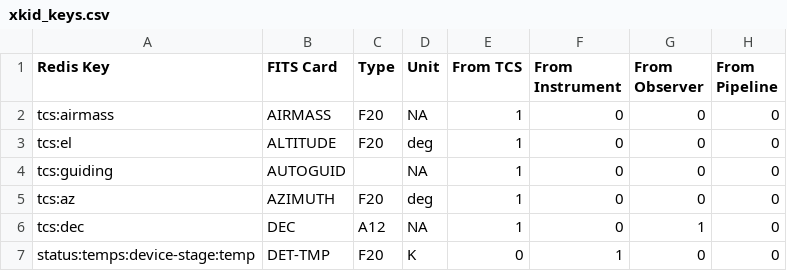
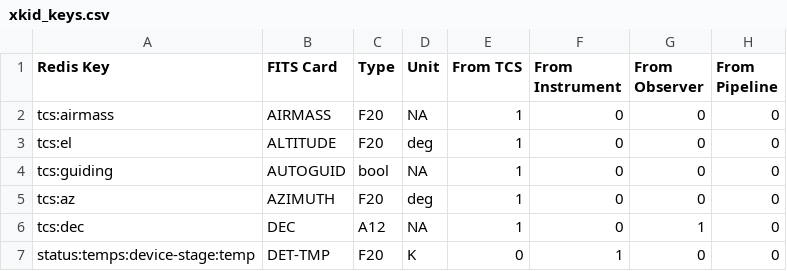
Before and after one commit to MazinLab/MKIDCore, a CSV file: mkidcore/xkid_keys.csv, drawn as a sheet; only a part is shown; the diff names each change by its address in the sheet, - before the commit and + after, or states it on an @@ line.

Commit message:
updated undefined type for GUIDING

```diff
--- a/mkidcore/xkid_keys.csv
+++ b/mkidcore/xkid_keys.csv
-C4 (Type): (empty)
+C4 (Type): bool
```
